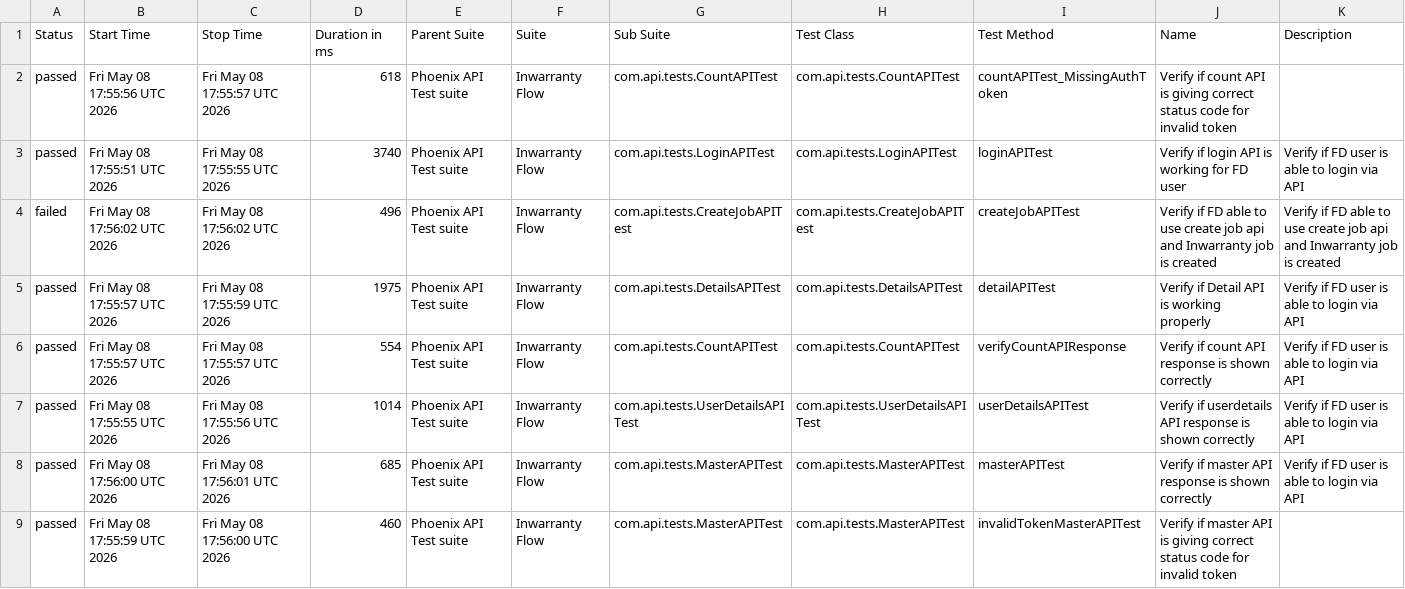
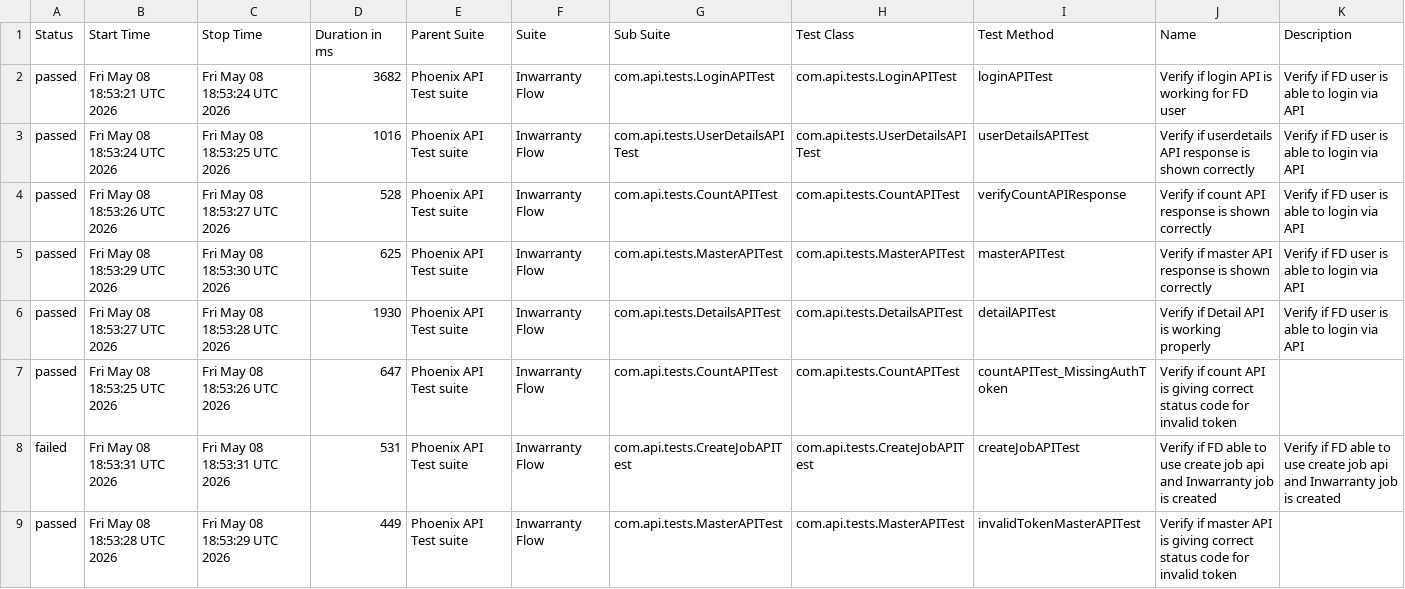
Before and after one commit to tusharS007/PhoenixTestAutomationFramework, a CSV file: data/suites.csv, drawn as a sheet.

```diff
--- a/data/suites.csv
+++ b/data/suites.csv
@@ -1,9 +1,9 @@
 "Status","Start Time","Stop Time","Duration in ms","Parent Suite","Suite","Sub Suite","Test Class","Test Method","Name","Description"
-"passed","Fri May 08 17:55:56 UTC 2026","Fri May 08 17:55:57 UTC 2026","618","Phoenix API Test suite","Inwarranty Flow","com.api.tests.CountAPITest","com.api.tests.CountAPITest","countAPITest_MissingAuthToken","Verify if count API is giving correct status code for invalid token",""
-"passed","Fri May 08 17:55:51 UTC 2026","Fri May 08 17:55:55 UTC 2026","3740","Phoenix API Test suite","Inwarranty Flow","com.api.tests.LoginAPITest","com.api.tests.LoginAPITest","loginAPITest","Verify if login API is working for FD user","Verify if FD user is able to login via API"
-"failed","Fri May 08 17:56:02 UTC 2026","Fri May 08 17:56:02 UTC 2026","496","Phoenix API Test suite","Inwarranty Flow","com.api.tests.CreateJobAPITest","com.api.tests.CreateJobAPITest","createJobAPITest","Verify if FD able to use create job api and Inwarranty job is created","Verify if FD able to use create job api and Inwarranty job is created"
-"passed","Fri May 08 17:55:57 UTC 2026","Fri May 08 17:55:59 UTC 2026","1975","Phoenix API Test suite","Inwarranty Flow","com.api.tests.DetailsAPITest","com.api.tests.DetailsAPITest","detailAPITest","Verify if Detail API is working properly","Verify if FD user is able to login via API"
-"passed","Fri May 08 17:55:57 UTC 2026","Fri May 08 17:55:57 UTC 2026","554","Phoenix API Test suite","Inwarranty Flow","com.api.tests.CountAPITest","com.api.tests.CountAPITest","verifyCountAPIResponse","Verify if count API response is shown correctly","Verify if FD user is able to login via API"
-"passed","Fri May 08 17:55:55 UTC 2026","Fri May 08 17:55:56 UTC 2026","1014","Phoenix API Test suite","Inwarranty Flow","com.api.tests.UserDetailsAPITest","com.api.tests.UserDetailsAPITest","userDetailsAPITest","Verify if userdetails API response is shown correctly","Verify if FD user is able to login via API"
-"passed","Fri May 08 17:56:00 UTC 2026","Fri May 08 17:56:01 UTC 2026","685","Phoenix API Test suite","Inwarranty Flow","com.api.tests.MasterAPITest","com.api.tests.MasterAPITest","masterAPITest","Verify if master API response is shown correctly","Verify if FD user is able to login via API"
-"passed","Fri May 08 17:55:59 UTC 2026","Fri May 08 17:56:00 UTC 2026","460","Phoenix API Test suite","Inwarranty Flow","com.api.tests.MasterAPITest","com.api.tests.MasterAPITest","invalidTokenMasterAPITest","Verify if master API is giving correct status code for invalid token",""
+"passed","Fri May 08 18:53:21 UTC 2026","Fri May 08 18:53:24 UTC 2026","3682","Phoenix API Test suite","Inwarranty Flow","com.api.tests.LoginAPITest","com.api.tests.LoginAPITest","loginAPITest","Verify if login API is working for FD user","Verify if FD user is able to login via API"
+"passed","Fri May 08 18:53:24 UTC 2026","Fri May 08 18:53:25 UTC 2026","1016","Phoenix API Test suite","Inwarranty Flow","com.api.tests.UserDetailsAPITest","com.api.tests.UserDetailsAPITest","userDetailsAPITest","Verify if userdetails API response is shown correctly","Verify if FD user is able to login via API"
+"passed","Fri May 08 18:53:26 UTC 2026","Fri May 08 18:53:27 UTC 2026","528","Phoenix API Test suite","Inwarranty Flow","com.api.tests.CountAPITest","com.api.tests.CountAPITest","verifyCountAPIResponse","Verify if count API response is shown correctly","Verify if FD user is able to login via API"
+"passed","Fri May 08 18:53:29 UTC 2026","Fri May 08 18:53:30 UTC 2026","625","Phoenix API Test suite","Inwarranty Flow","com.api.tests.MasterAPITest","com.api.tests.MasterAPITest","masterAPITest","Verify if master API response is shown correctly","Verify if FD user is able to login via API"
+"passed","Fri May 08 18:53:27 UTC 2026","Fri May 08 18:53:28 UTC 2026","1930","Phoenix API Test suite","Inwarranty Flow","com.api.tests.DetailsAPITest","com.api.tests.DetailsAPITest","detailAPITest","Verify if Detail API is working properly","Verify if FD user is able to login via API"
+"passed","Fri May 08 18:53:25 UTC 2026","Fri May 08 18:53:26 UTC 2026","647","Phoenix API Test suite","Inwarranty Flow","com.api.tests.CountAPITest","com.api.tests.CountAPITest","countAPITest_MissingAuthToken","Verify if count API is giving correct status code for invalid token",""
+"failed","Fri May 08 18:53:31 UTC 2026","Fri May 08 18:53:31 UTC 2026","531","Phoenix API Test suite","Inwarranty Flow","com.api.tests.CreateJobAPITest","com.api.tests.CreateJobAPITest","createJobAPITest","Verify if FD able to use create job api and Inwarranty job is created","Verify if FD able to use create job api and Inwarranty job is created"
+"passed","Fri May 08 18:53:28 UTC 2026","Fri May 08 18:53:29 UTC 2026","449","Phoenix API Test suite","Inwarranty Flow","com.api.tests.MasterAPITest","com.api.tests.MasterAPITest","invalidTokenMasterAPITest","Verify if master API is giving correct status code for invalid token",""
```
Also changed, not shown: data/behaviors.csv, 58 other files.
